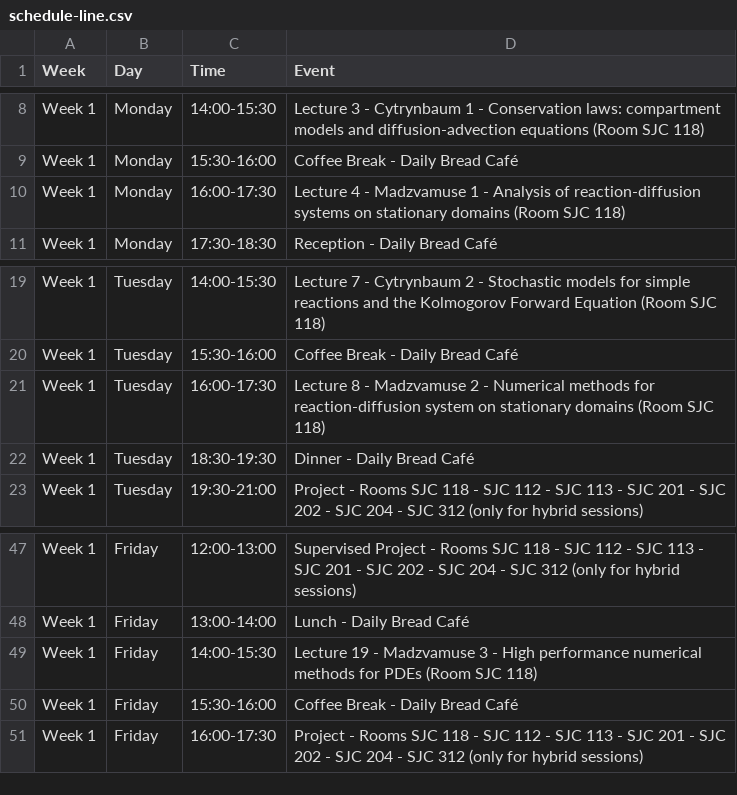
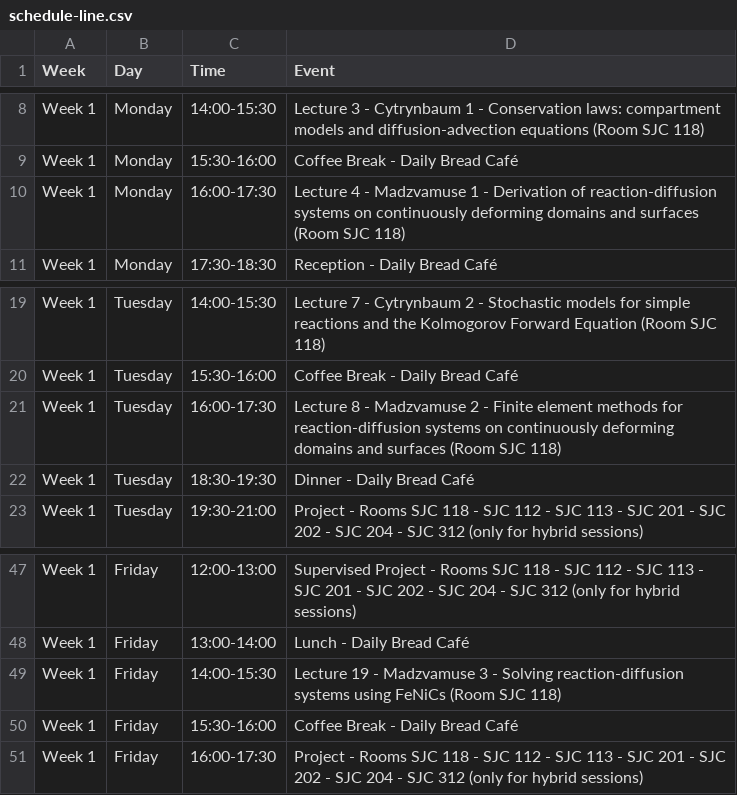
Before and after one commit to julien-arino/3MC-PIMS-ICMS-Winnipeg-2025, a CSV file: _data/schedule-line.csv, drawn as a sheet; only a part is shown, gaps mark what is left out.

```diff
--- a/_data/schedule-line.csv
+++ b/_data/schedule-line.csv
@@ -9,3 +9,3 @@ Week 1,Monday,14:00-15:30,Lecture 3 - Cytrynbaum 1 - Conservation laws: compartm
 Week 1,Monday,15:30-16:00,Coffee Break - Daily Bread Café
-Week 1,Monday,16:00-17:30,Lecture 4 - Madzvamuse 1 - Analysis of reaction-diffusion systems on stationary domains (Room SJC 118)
+Week 1,Monday,16:00-17:30,Lecture 4 - Madzvamuse 1 - Derivation of reaction-diffusion systems on continuously deforming domains and surfaces (Room SJC 118)
 Week 1,Monday,17:30-18:30,Reception - Daily Bread Café
@@ -20,3 +20,3 @@ Week 1,Tuesday,14:00-15:30,Lecture 7 - Cytrynbaum 2 - Stochastic models for simp
 Week 1,Tuesday,15:30-16:00,Coffee Break - Daily Bread Café
-Week 1,Tuesday,16:00-17:30,Lecture 8 - Madzvamuse 2 - Numerical methods for reaction-diffusion system on stationary domains (Room SJC 118)
+Week 1,Tuesday,16:00-17:30,Lecture 8 - Madzvamuse 2 - Finite element methods for reaction-diffusion systems on continuously deforming domains and surfaces (Room SJC 118)
 Week 1,Tuesday,18:30-19:30,Dinner - Daily Bread Café
@@ -48,3 +48,3 @@ Week 1,Friday,12:00-13:00,Supervised Project - Rooms SJC 118 - SJC 112 - SJC 113
 Week 1,Friday,13:00-14:00,Lunch - Daily Bread Café
-Week 1,Friday,14:00-15:30,Lecture 19 - Madzvamuse 3 - High performance numerical methods for PDEs (Room SJC 118)
+Week 1,Friday,14:00-15:30,Lecture 19 - Madzvamuse 3 - Solving reaction-diffusion systems using FeNiCs (Room SJC 118)
 Week 1,Friday,15:30-16:00,Coffee Break - Daily Bread Café
```
Also changed, not shown: 1 other file.
